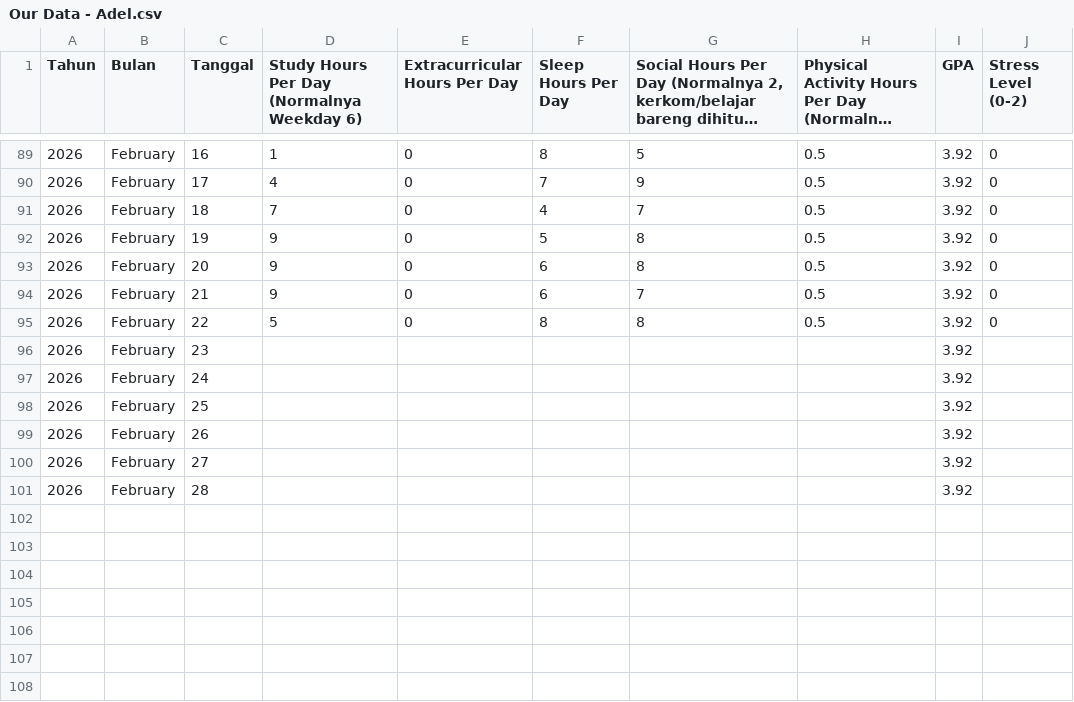
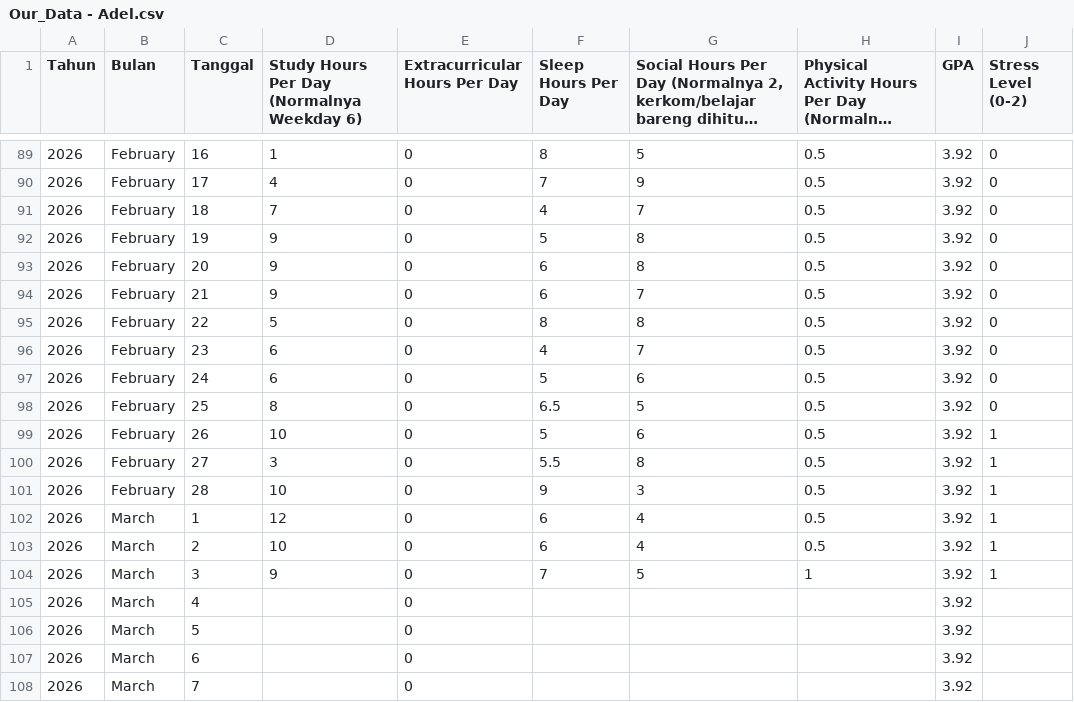
Before and after one commit to akbarekaputra01/nostressia, a CSV file: nostressia-machine-learning/Stress-Forecast/datasets/manual/Our_Data - Adel.csv (was nostressia-machine-learning/Stress-Forecast/datasets/manual/Our Data - Adel.csv), drawn as a sheet; only a part is shown, gaps mark what is left out; long unchanged cells end in …; addresses are those after the commit; the diff names each change by its address in the sheet, - before the commit and + after, or states it on an @@ line.

Commit message:
feat: Add initial machine learning datasets and processing notebooks, a new Dashboard page, and core feature tests.

```diff
--- a/nostressia-machine-learning/Stress-Forecast/datasets/manual/Our Data - Adel.csv
+++ b/nostressia-machine-learning/Stress-Forecast/datasets/manual/Our_Data - Adel.csv
-D96:D97: (empty)
+D96:D97: 6
-E96:E97 (Extracurricular Hours Per Day): (empty)
+E96:E97 (Extracurricular Hours Per Day): 0
-F96 (Sleep Hours Per Day): (empty)
+F96 (Sleep Hours Per Day): 4
-G96: (empty)
+G96: 7
-H96:H97: (empty)
+H96:H97: 0.5
-J96:J97 (Stress Level (0-2)): (empty)
+J96:J97 (Stress Level (0-2)): 0
-F97 (Sleep Hours Per Day): (empty)
+F97 (Sleep Hours Per Day): 5
-G97: (empty)
+G97: 6
+row 98: 2026 | February | 25 | 8 | 0 | 6.5 | 5 | 0.5 | 3.92 | 0
+row 99: 2026 | February | 26 | 10 | 0 | 5 | 6 | 0.5 | 3.92 | 1
+row 100: 2026 | February | 27 | 3 | 0 | 5.5 | 8 | 0.5 | 3.92 | 1
+row 101: 2026 | February | 28 | 10 | 0 | 9 | 3 | 0.5 | 3.92 | 1
+row 102: 2026 | March | 1 | 12 | 0 | 6 | 4 | 0.5 | 3.92 | 1
+row 103: 2026 | March | 2 | 10 | 0 | 6 | 4 | 0.5 | 3.92 | 1
+row 104: 2026 | March | 3 | 9 | 0 | 7 | 5 | 1 | 3.92 | 1
-B105:B108 (Bulan): February
+B105:B108 (Bulan): March
-C105 (Tanggal): 25
+C105 (Tanggal): 4
-E105:E108 (Extracurricular Hours Per Day): (empty)
+E105:E108 (Extracurricular Hours Per Day): 0
-C106 (Tanggal): 26
+C106 (Tanggal): 5
-C107 (Tanggal): 27
+C107 (Tanggal): 6
-C108 (Tanggal): 28
+C108 (Tanggal): 7
```
Also changed, not shown: nostressia-machine-learning/Stress-Forecast/datasets/manual/Our_Data - Akbar.csv, nostressia-machine-learning/Stress-Forecast/datasets/manual/Our_Data - Epin.csv, 7 other files.
